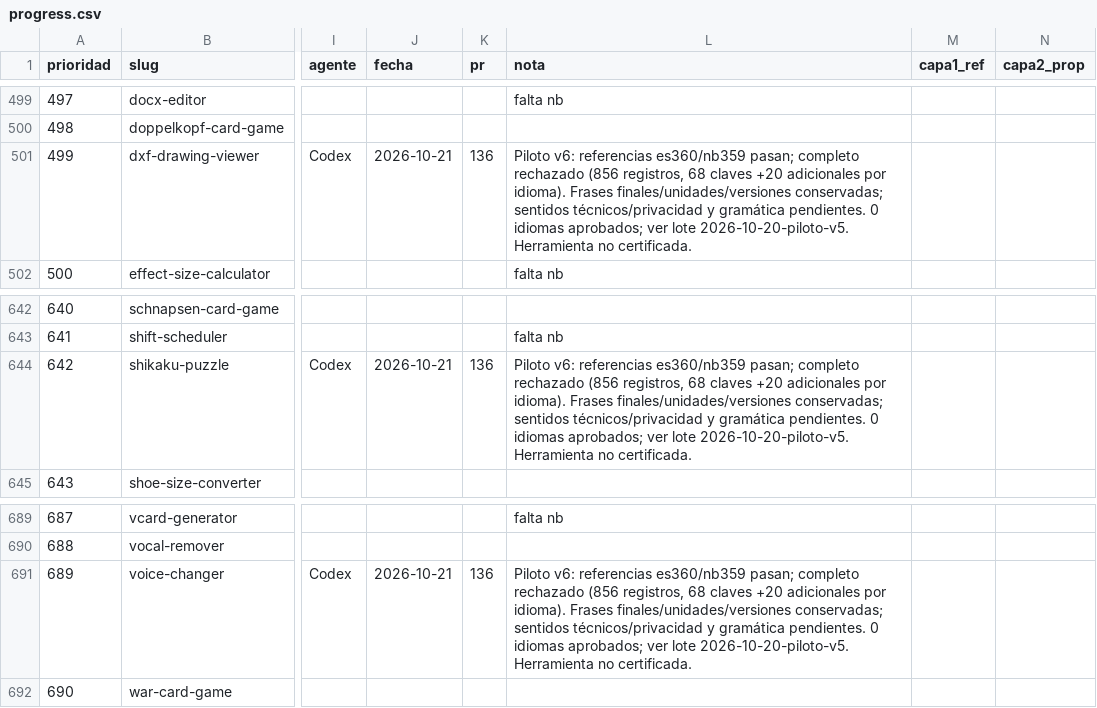
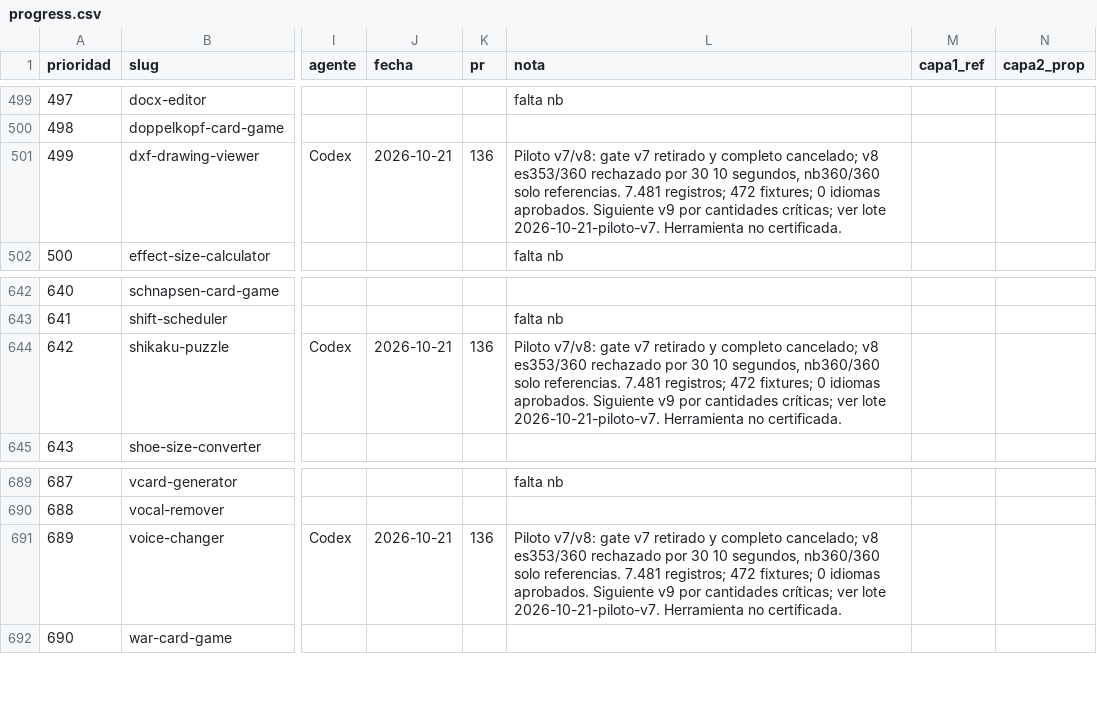
Before and after one commit to pedronunezwebs-hash/usefulverse, a CSV file: docs/quality/progress.csv, drawn as a sheet; only a part is shown, gaps mark what is left out; the diff names each change by its address in the sheet, - before the commit and + after, or states it on an @@ line.

Commit message:
docs: relevo verificado v7/v8 y siguiente política v9 [skip ci]

```diff
--- a/docs/quality/progress.csv
+++ b/docs/quality/progress.csv
-L501 (nota): Piloto v6: referencias es360/nb359 pasan; completo rechazado (856 registros, 68 claves +20 adicionales por idioma). Frases finales/unidades/versiones conservadas; sentidos técnicos/privacidad y gramática pendientes. 0 idiomas aprobados; ver lote 2026-10-20-piloto-v5. Herramienta no…
+L501 (nota): Piloto v7/v8: gate v7 retirado y completo cancelado; v8 es353/360 rechazado por 30 10 segundos, nb360/360 solo referencias. 7.481 registros; 472 fixtures; 0 idiomas aprobados. Siguiente v9 por cantidades críticas; ver lote 2026-10-21-piloto-v7. Herramienta no…
-L644 (nota): Piloto v6: referencias es360/nb359 pasan; completo rechazado (856 registros, 68 claves +20 adicionales por idioma). Frases finales/unidades/versiones conservadas; sentidos técnicos/privacidad y gramática pendientes. 0 idiomas aprobados; ver lote 2026-10-20-piloto-v5. Herramienta no…
+L644 (nota): Piloto v7/v8: gate v7 retirado y completo cancelado; v8 es353/360 rechazado por 30 10 segundos, nb360/360 solo referencias. 7.481 registros; 472 fixtures; 0 idiomas aprobados. Siguiente v9 por cantidades críticas; ver lote 2026-10-21-piloto-v7. Herramienta no…
-L691 (nota): Piloto v6: referencias es360/nb359 pasan; completo rechazado (856 registros, 68 claves +20 adicionales por idioma). Frases finales/unidades/versiones conservadas; sentidos técnicos/privacidad y gramática pendientes. 0 idiomas aprobados; ver lote 2026-10-20-piloto-v5. Herramienta no…
+L691 (nota): Piloto v7/v8: gate v7 retirado y completo cancelado; v8 es353/360 rechazado por 30 10 segundos, nb360/360 solo referencias. 7.481 registros; 472 fixtures; 0 idiomas aprobados. Siguiente v9 por cantidades críticas; ver lote 2026-10-21-piloto-v7. Herramienta no…
```
Also changed, not shown: 5 other files.
